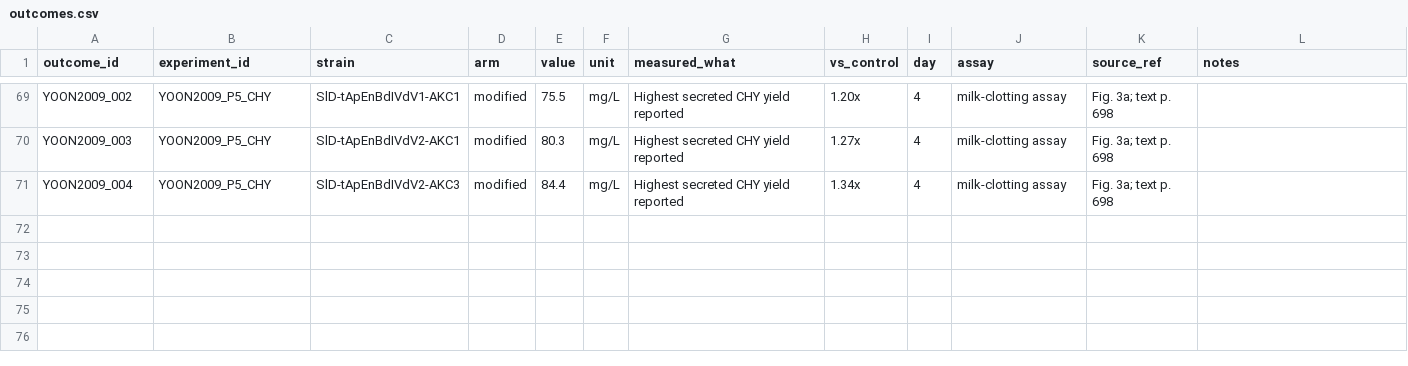
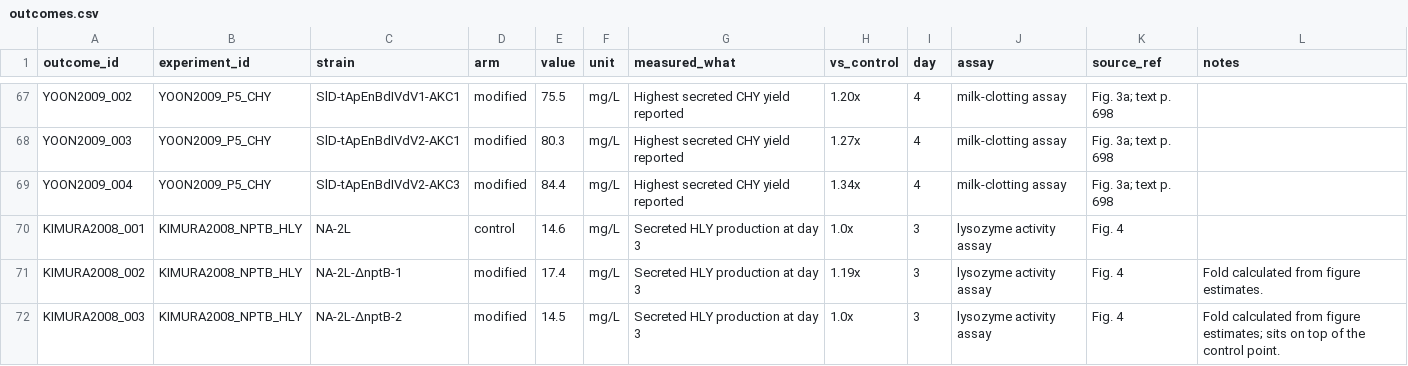
Before and after one commit to thedstrat/aoryzae-secretion-benchmark, a CSV file: data/outcomes.csv, drawn as a sheet; only a part is shown, gaps mark what is left out; the diff covers the shown part only; the diff names each change by its address in the sheet, - before the commit and + after, or states it on an @@ line.

```diff
--- a/data/outcomes.csv
+++ b/data/outcomes.csv
+row 70: KIMURA2008_001 | KIMURA2008_NPTB_HLY | NA-2L | control | 14.6 | mg/L | Secreted HLY production at day 3 | 1.0x | 3 | lysozyme activity assay | Fig. 4
+row 71: KIMURA2008_002 | KIMURA2008_NPTB_HLY | NA-2L-ΔnptB-1 | modified | 17.4 | mg/L | Secreted HLY production at day 3 | 1.19x | 3 | lysozyme activity assay | Fig. 4 | Fold calculated from figure estimates.
+row 72: KIMURA2008_003 | KIMURA2008_NPTB_HLY | NA-2L-ΔnptB-2 | modified | 14.5 | mg/L | Secreted HLY production at day 3 | 1.0x | 3 | lysozyme activity assay | Fig. 4 | Fold calculated from figure estimates; sits on top of the control point.
```
Also changed, not shown: 3 added rows, 2 removed rows and 5 edited cells elsewhere in this file, data/experiment_genes.csv, data/experiments.csv, 2 other files.
